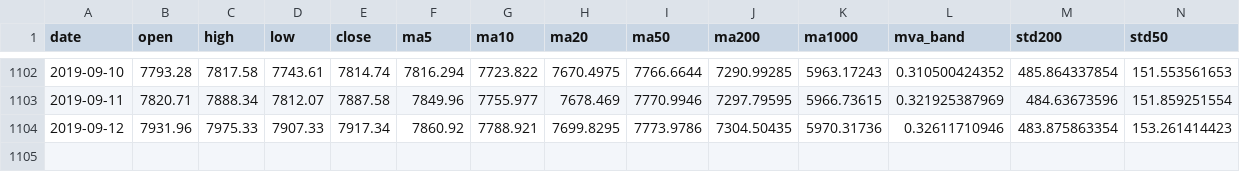
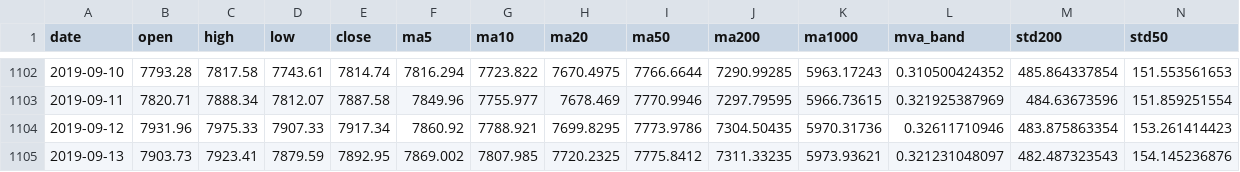
Before and after one commit to zhaoy99/outputs, a CSV file: nasdaq/nasdaq.index.metrics.csv, drawn as a sheet; only a part is shown, gaps mark what is left out; rows hold the shown columns only; the diff names each change by its address in the sheet, - before the commit and + after, or states it on an @@ line.

```diff
--- a/nasdaq/nasdaq.index.metrics.csv
+++ b/nasdaq/nasdaq.index.metrics.csv
+row 1105: 2019-09-13 | 7903.73 | 7923.41 | 7879.59 | 7892.95 | 7869.002 | 7807.985 | 7720.2325 | 7775.8412 | 7311.33235 | 5973.93621 | 0.321231048097 | 482.487323543 | 154.145236876
```
Also changed, not shown: nasdaq/nasdaq.2018-01-01.rtn.csv, nasdaq/nasdaq.index.trend.csv, 4 other files.
